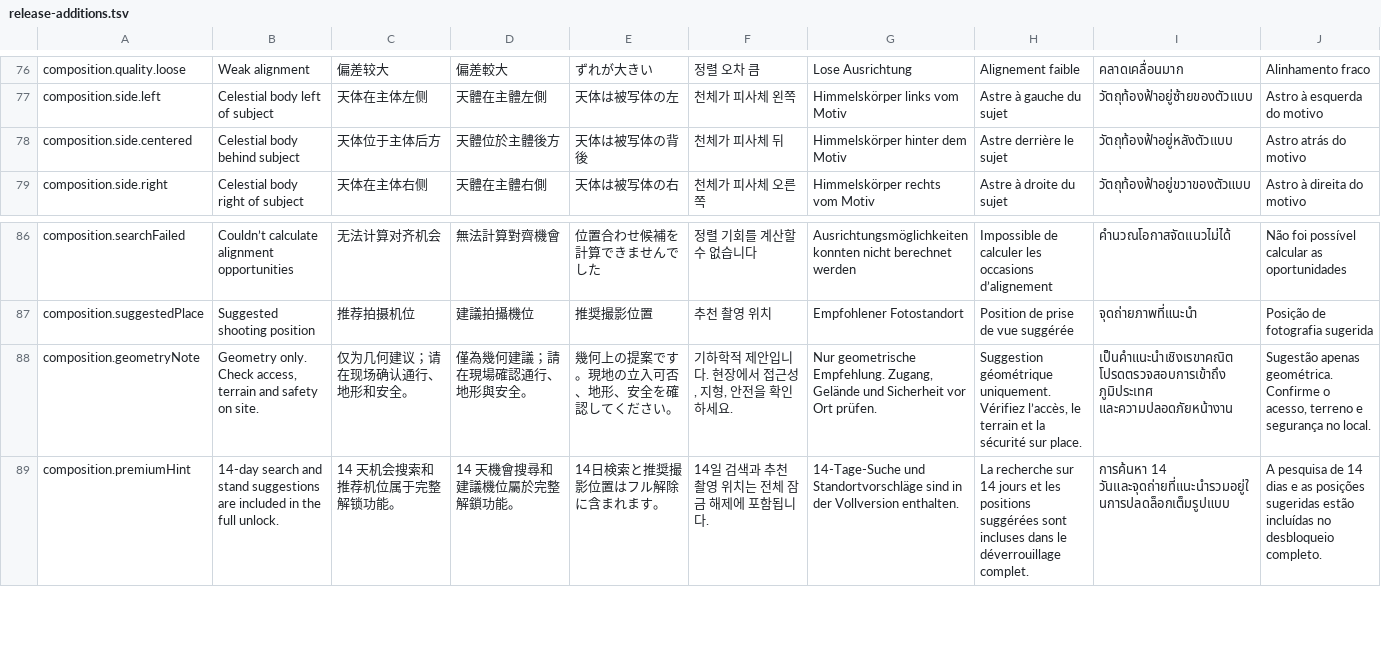
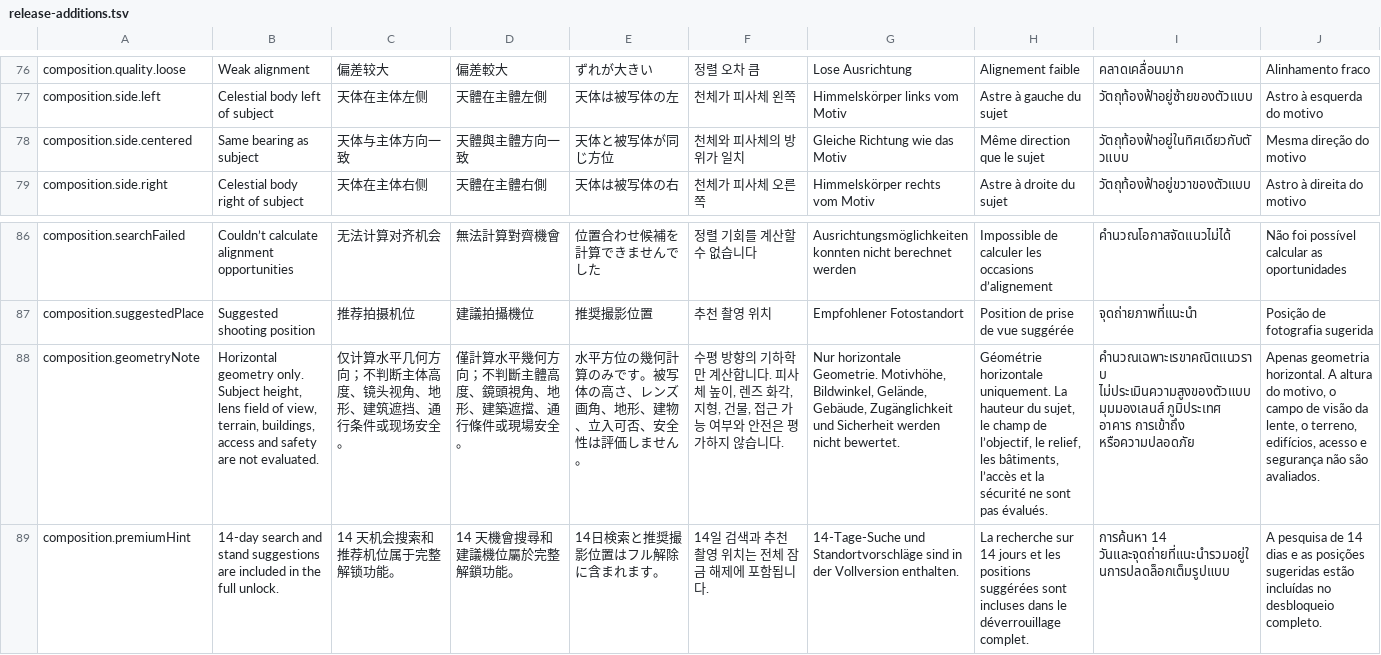
Before and after one commit to iwbinb/LightPlan, a TSV file: localization/release-additions.tsv, drawn as a sheet; only a part is shown, gaps mark what is left out; the diff names each change by its address in the sheet, - before the commit and + after, or states it on an @@ line.

```diff
--- a/localization/release-additions.tsv
+++ b/localization/release-additions.tsv
-B78: Celestial body behind subject
+B78: Same bearing as subject
-C78: 天体位于主体后方
+C78: 天体与主体方向一致
-D78: 天體位於主體後方
+D78: 天體與主體方向一致
-E78: 天体は被写体の背後
+E78: 天体と被写体が同じ方位
-F78: 천체가 피사체 뒤
+F78: 천체와 피사체의 방위가 일치
-G78: Himmelskörper hinter dem Motiv
+G78: Gleiche Richtung wie das Motiv
-H78: Astre derrière le sujet
+H78: Même direction que le sujet
-I78: วัตถุท้องฟ้าอยู่หลังตัวแบบ
+I78: วัตถุท้องฟ้าอยู่ในทิศเดียวกับตัวแบบ
-J78: Astro atrás do motivo
+J78: Mesma direção do motivo
-B88: Geometry only. Check access, terrain and safety on site.
+B88: Horizontal geometry only. Subject height, lens field of view, terrain, buildings, access and safety are not evaluated.
-C88: 仅为几何建议；请在现场确认通行、地形和安全。
+C88: 仅计算水平几何方向；不判断主体高度、镜头视角、地形、建筑遮挡、通行条件或现场安全。
-D88: 僅為幾何建議；請在現場確認通行、地形與安全。
+D88: 僅計算水平幾何方向；不判斷主體高度、鏡頭視角、地形、建築遮擋、通行條件或現場安全。
-E88: 幾何上の提案です。現地の立入可否、地形、安全を確認してください。
+E88: 水平方位の幾何計算のみです。被写体の高さ、レンズ画角、地形、建物、立入可否、安全性は評価しません。
-F88: 기하학적 제안입니다. 현장에서 접근성, 지형, 안전을 확인하세요.
+F88: 수평 방향의 기하학만 계산합니다. 피사체 높이, 렌즈 화각, 지형, 건물, 접근 가능 여부와 안전은 평가하지 않습니다.
-G88: Nur geometrische Empfehlung. Zugang, Gelände und Sicherheit vor Ort prüfen.
+G88: Nur horizontale Geometrie. Motivhöhe, Bildwinkel, Gelände, Gebäude, Zugänglichkeit und Sicherheit werden nicht bewertet.
-H88: Suggestion géométrique uniquement. Vérifiez l’accès, le terrain et la sécurité sur place.
+H88: Géométrie horizontale uniquement. La hauteur du sujet, le champ de l’objectif, le relief, les bâtiments, l’accès et la sécurité ne sont pas évalués.
-I88: เป็นคำแนะนำเชิงเรขาคณิต โปรดตรวจสอบการเข้าถึง ภูมิประเทศ และความปลอดภัยหน้างาน
+I88: คำนวณเฉพาะเรขาคณิตแนวราบ ไม่ประเมินความสูงของตัวแบบ มุมมองเลนส์ ภูมิประเทศ อาคาร การเข้าถึง หรือความปลอดภัย
-J88: Sugestão apenas geométrica. Confirme o acesso, terreno e segurança no local.
+J88: Apenas geometria horizontal. A altura do motivo, o campo de visão da lente, o terreno, edifícios, acesso e segurança não são avaliados.
```
Also changed, not shown: 1 other file.
